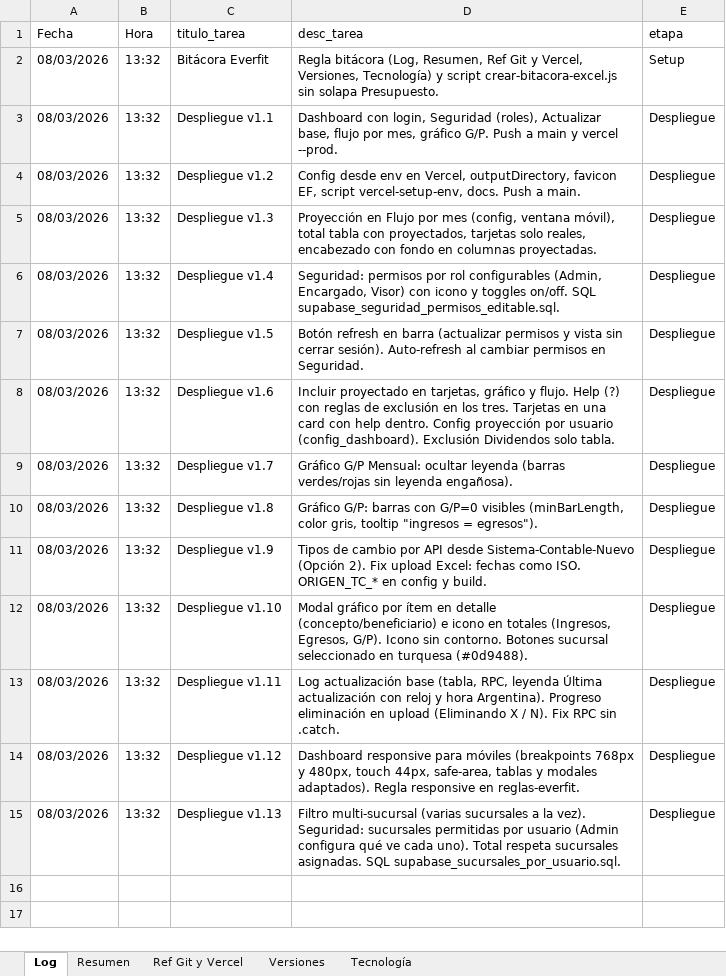
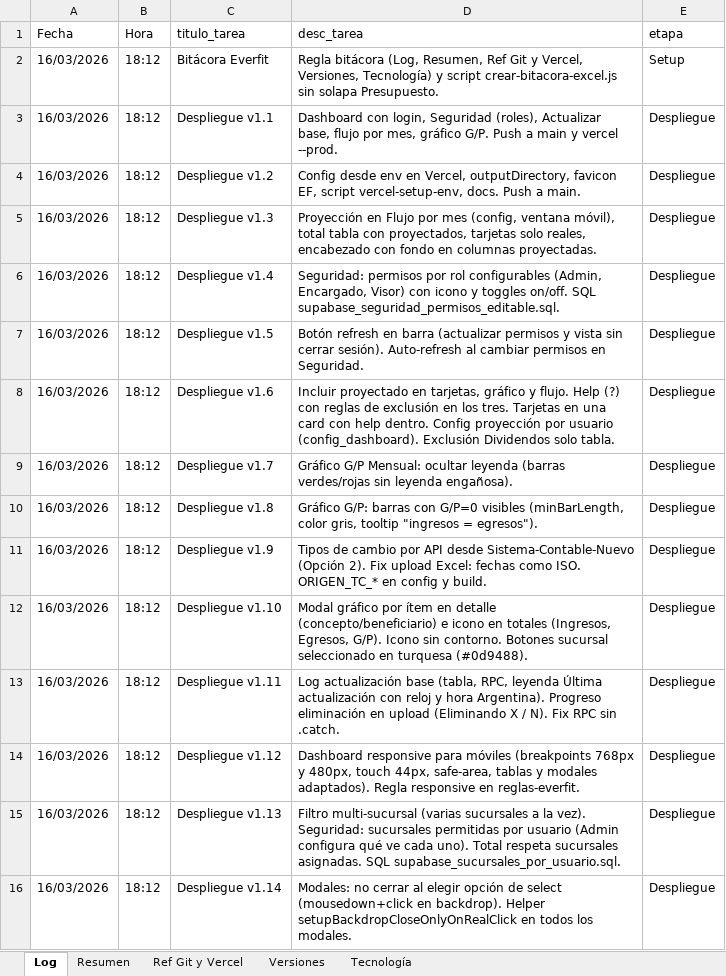
Before and after one commit to lucasbustosmartin-coder/Everfit, an Excel workbook: Bitacora_tareas.xlsx, sheet Log, drawn as a sheet; values as stored, in another font and other column widths than the file's, no borders; the diff names each change by its address in the sheet, - before the commit and + after, or states it on an @@ line.

```diff
--- a/Bitacora_tareas.xlsx (sheet Log)
+++ b/Bitacora_tareas.xlsx (sheet Log)
-A2:A15 (Fecha): 08/03/2026
+A2:A15 (Fecha): 16/03/2026
-B2:B15 (Hora): 13:32
+B2:B15 (Hora): 18:12
+row 16: 16/03/2026 | 18:12 | Despliegue v1.14 | Modales: no cerrar al elegir opción de select (mousedown+click en backdrop). Helper setupBackdropCloseOnlyOnRealClick en todos los modales. | Despliegue
```
Also changed, not shown: sheet Versiones, 2 other files.
